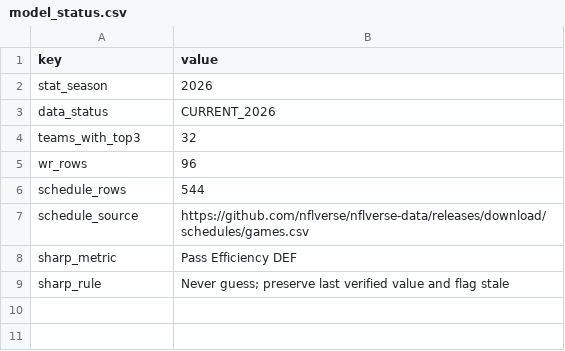
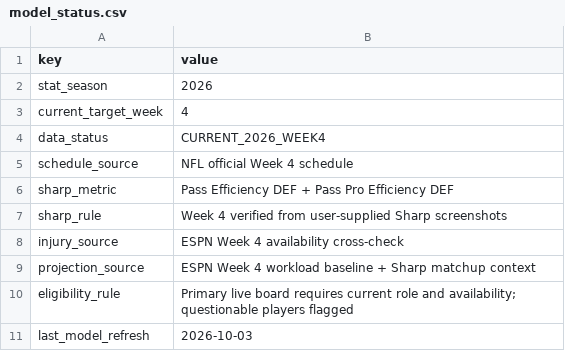
Before and after one commit to davidcantugtr/nfl-WR-stats, a CSV file: data/live/model_status.csv, drawn as a sheet.

Commit message:
Advance WR model status to Week 4

```diff
--- a/data/live/model_status.csv
+++ b/data/live/model_status.csv
@@ -2,8 +2,10 @@ key,value
 stat_season,2026
-data_status,CURRENT_2026
-teams_with_top3,32
-wr_rows,96
-schedule_rows,544
-schedule_source,https://github.com/nflverse/nflverse-data/releases/download/schedules/games.csv
-sharp_metric,Pass Efficiency DEF
-sharp_rule,Never guess; preserve last verified value and flag stale
+current_target_week,4
+data_status,CURRENT_2026_WEEK4
+schedule_source,NFL official Week 4 schedule
+sharp_metric,Pass Efficiency DEF + Pass Pro Efficiency DEF
+sharp_rule,Week 4 verified from user-supplied Sharp screenshots
+injury_source,ESPN Week 4 availability cross-check
+projection_source,ESPN Week 4 workload baseline + Sharp matchup context
+eligibility_rule,Primary live board requires current role and availability; questionable players flagged
+last_model_refresh,2026-10-03
```
